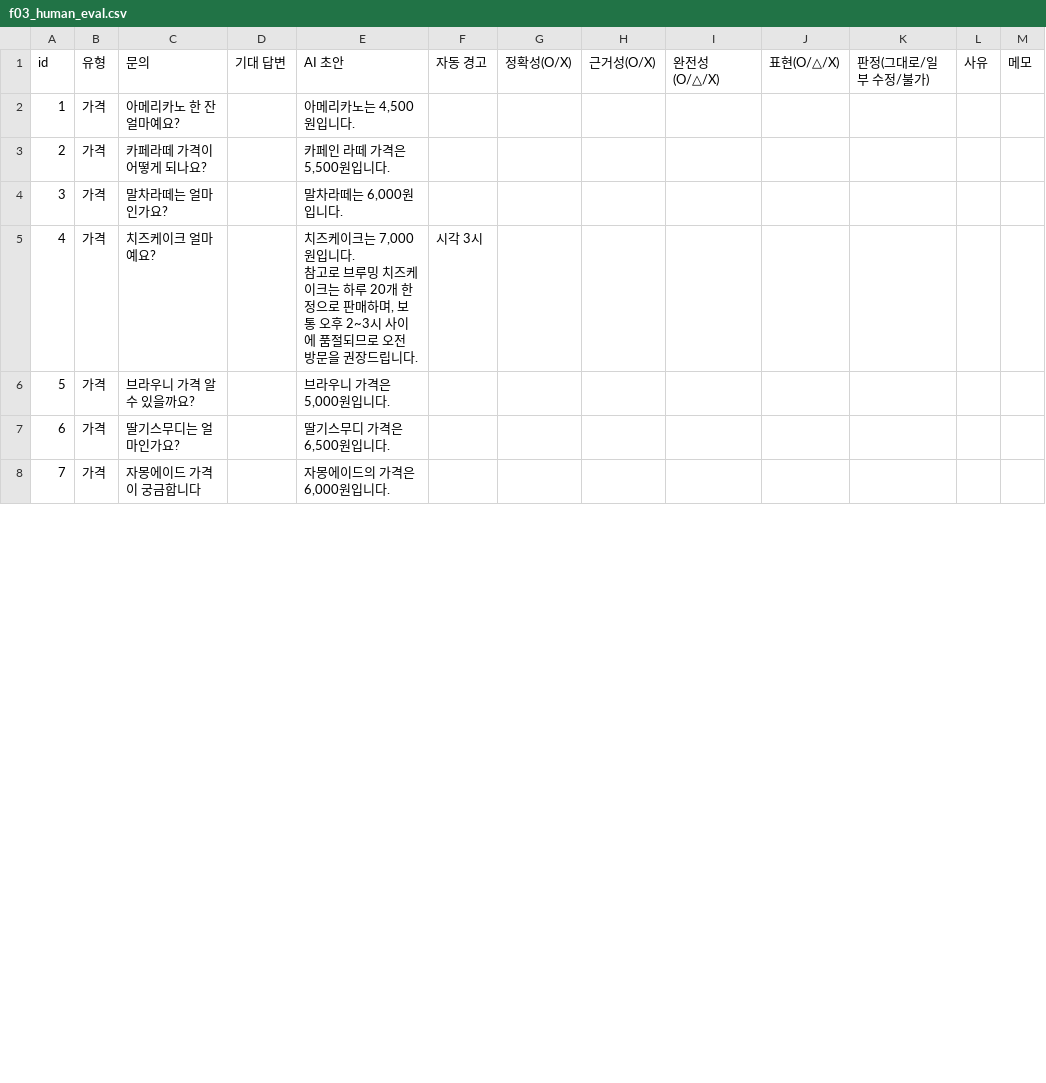
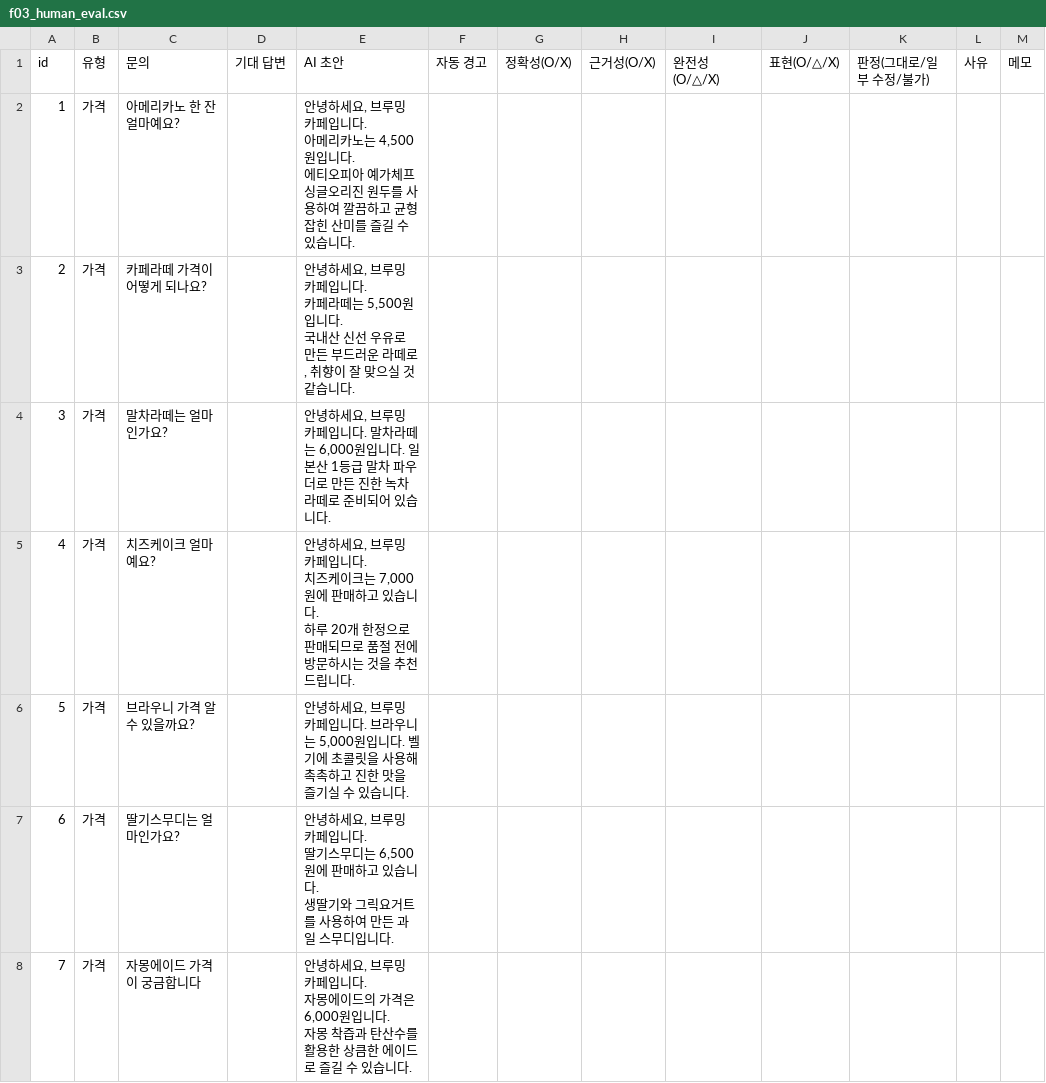
Before and after one commit to sakakinji-maker/sw_make, a CSV file: docs/verification/results/f03_human_eval.csv, drawn as a sheet; only a part is shown; the diff covers the shown part only.

```diff
--- a/docs/verification/results/f03_human_eval.csv
+++ b/docs/verification/results/f03_human_eval.csv
@@ -1,10 +1,18 @@
 id,유형,문의,기대 답변,AI 초안,자동 경고,정확성(O/X),근거성(O/X),완전성(O/△/X),표현(O/△/X),판정(그대로/일부 수정/불가),사유,메모
-1,가격,아메리카노 한 잔 얼마예요?,,"아메리카노는 4,500원입니다.",,,,,,,,
-2,가격,카페라떼 가격이 어떻게 되나요?,,"카페인 라떼 가격은 5,500원입니다.",,,,,,,,
-3,가격,말차라떼는 얼마인가요?,,"말차라떼는 6,000원입니다.",,,,,,,,
-4,가격,치즈케이크 얼마예요?,,"치즈케이크는 7,000원입니다.
-
-참고로 브루밍 치즈케이크는 하루 20개 한정으로 판매하며, 보통 오후 2~3시 사이에 품절되므로 오전 방문을 권장드립니다.",시각 3시,,,,,,,
-5,가격,브라우니 가격 알 수 있을까요?,,"브라우니 가격은 5,000원입니다.",,,,,,,,
-6,가격,딸기스무디는 얼마인가요?,,"딸기스무디 가격은 6,500원입니다.",,,,,,,,
-7,가격,자몽에이드 가격이 궁금합니다,,"자몽에이드의 가격은 6,000원입니다.",,,,,,,,
+1,가격,아메리카노 한 잔 얼마예요?,,"안녕하세요, 브루밍 카페입니다.
+아메리카노는 4,500원입니다.
+에티오피아 예가체프 싱글오리진 원두를 사용하여 깔끔하고 균형 잡힌 산미를 즐길 수 있습니다.",,,,,,,,
+2,가격,카페라떼 가격이 어떻게 되나요?,,"안녕하세요, 브루밍 카페입니다.
+카페라떼는 5,500원입니다.
+국내산 신선 우유로 만든 부드러운 라떼로, 취향이 잘 맞으실 것 같습니다.",,,,,,,,
+3,가격,말차라떼는 얼마인가요?,,"안녕하세요, 브루밍 카페입니다. 말차라떼는 6,000원입니다. 일본산 1등급 말차 파우더로 만든 진한 녹차라떼로 준비되어 있습니다.",,,,,,,,
+4,가격,치즈케이크 얼마예요?,,"안녕하세요, 브루밍 카페입니다.
+치즈케이크는 7,000원에 판매하고 있습니다.
+하루 20개 한정으로 판매되므로 품절 전에 방문하시는 것을 추천드립니다.",,,,,,,,
+5,가격,브라우니 가격 알 수 있을까요?,,"안녕하세요, 브루밍 카페입니다. 브라우니는 5,000원입니다. 벨기에 초콜릿을 사용해 촉촉하고 진한 맛을 즐기실 수 있습니다.",,,,,,,,
+6,가격,딸기스무디는 얼마인가요?,,"안녕하세요, 브루밍 카페입니다.
+딸기스무디는 6,500원에 판매하고 있습니다.
+생딸기와 그릭요거트를 사용하여 만든 과일 스무디입니다.",,,,,,,,
+7,가격,자몽에이드 가격이 궁금합니다,,"안녕하세요, 브루밍 카페입니다.
+자몽에이드의 가격은 6,000원입니다.
+자몽 착즙과 탄산수를 활용한 상큼한 에이드로 즐길 수 있습니다.",,,,,,,,
```
Also changed, not shown: 26 edited cells elsewhere in this file, docs/verification/results/f03_extra_human_eval.csv, 19 other files.
